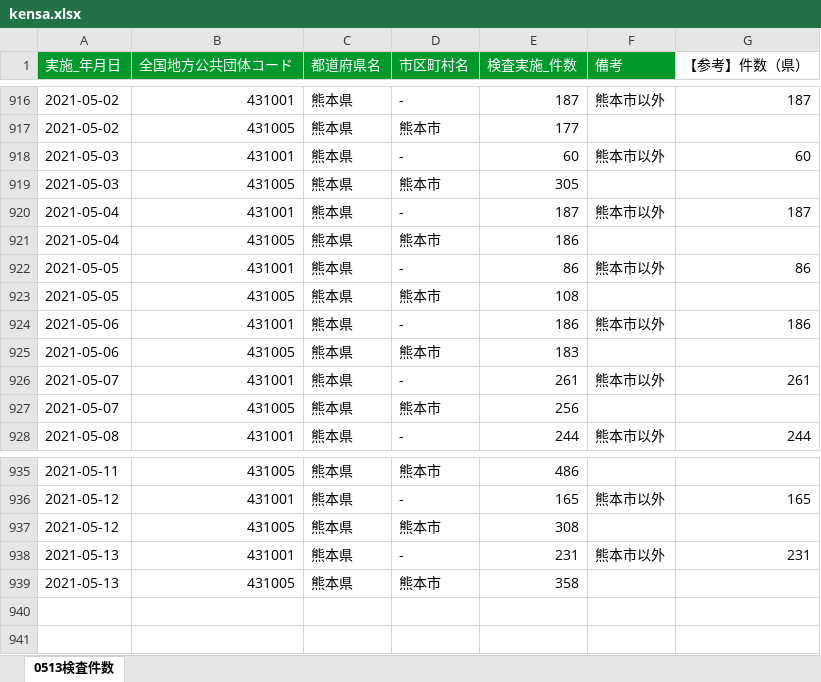
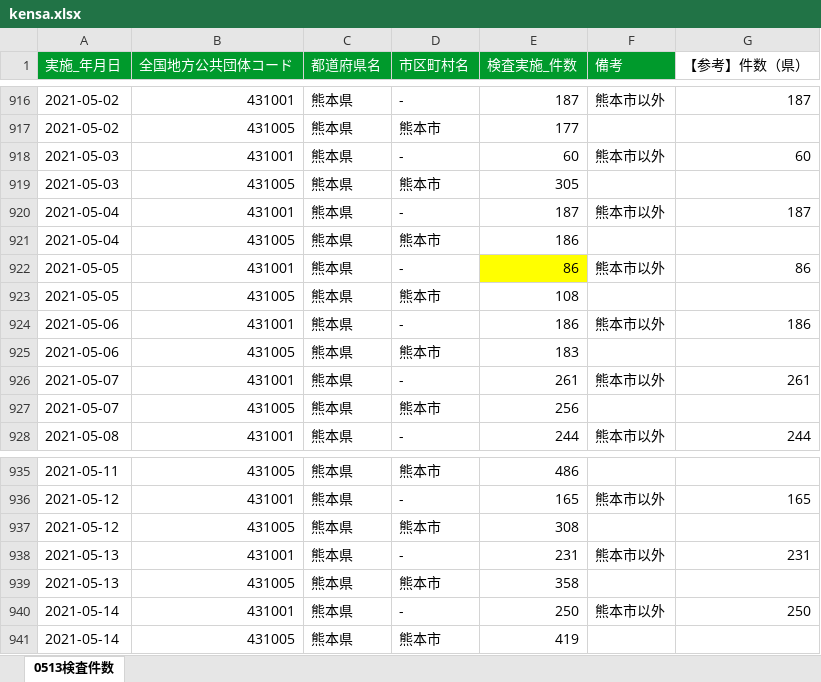
Before and after one commit to makoragi/kumamoto-covid19, an Excel workbook: kensa.xlsx, sheet 0513検査件数, drawn as a sheet; only a part is shown, gaps mark what is left out; values as stored, in another font and other column widths than the file's, no borders; the diff names each change by its address in the sheet, - before the commit and + after, or states it on an @@ line.

```diff
--- a/kensa.xlsx (sheet 0513検査件数)
+++ b/kensa.xlsx (sheet 0513検査件数)
-E922 fill: none
+E922 fill: #FFFF00
+row 940: 2021-05-14 | 431001 | 熊本県 | - | 250 | 熊本市以外 | 250
+row 941: 2021-05-14 | 431005 | 熊本県 | 熊本市 | 419
```
Also changed, not shown: kanja.xlsx, 1 other file.
